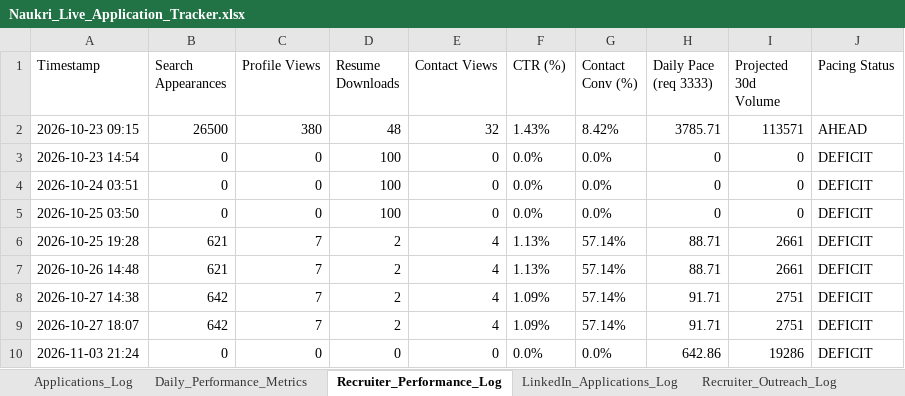
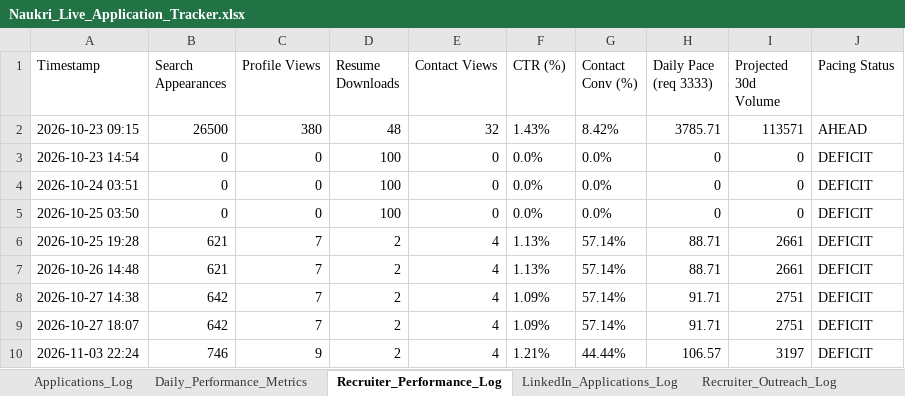
Before and after one commit to lavkushry/NaukariPro, an Excel workbook: Naukri_Live_Application_Tracker.xlsx, sheet Recruiter_Performance_Log, drawn as a sheet; values as stored, in another font and other column widths than the file's, no borders; 1 other sheet too large or unreadable and not compared; removed rows and columns are numbered as before the commit, all else as after; the diff names each change by its address in the sheet, - before the commit and + after, or states it on an @@ line.

```diff
--- a/Naukri_Live_Application_Tracker.xlsx (sheet Recruiter_Performance_Log)
+++ b/Naukri_Live_Application_Tracker.xlsx (sheet Recruiter_Performance_Log)
-row 10: 2026-11-03 21:24 | 0 | 0 | 0 | 0 | 0.0% | 0.0% | 642.86 | 19286 | DEFICIT
+row 10: 2026-11-03 22:24 | 746 | 9 | 2 | 4 | 1.21% | 44.44% | 106.57 | 3197 | DEFICIT
```
Also changed, not shown: sheet Applications_Log, sheet LinkedIn_Applications_Log, 9 other files.
